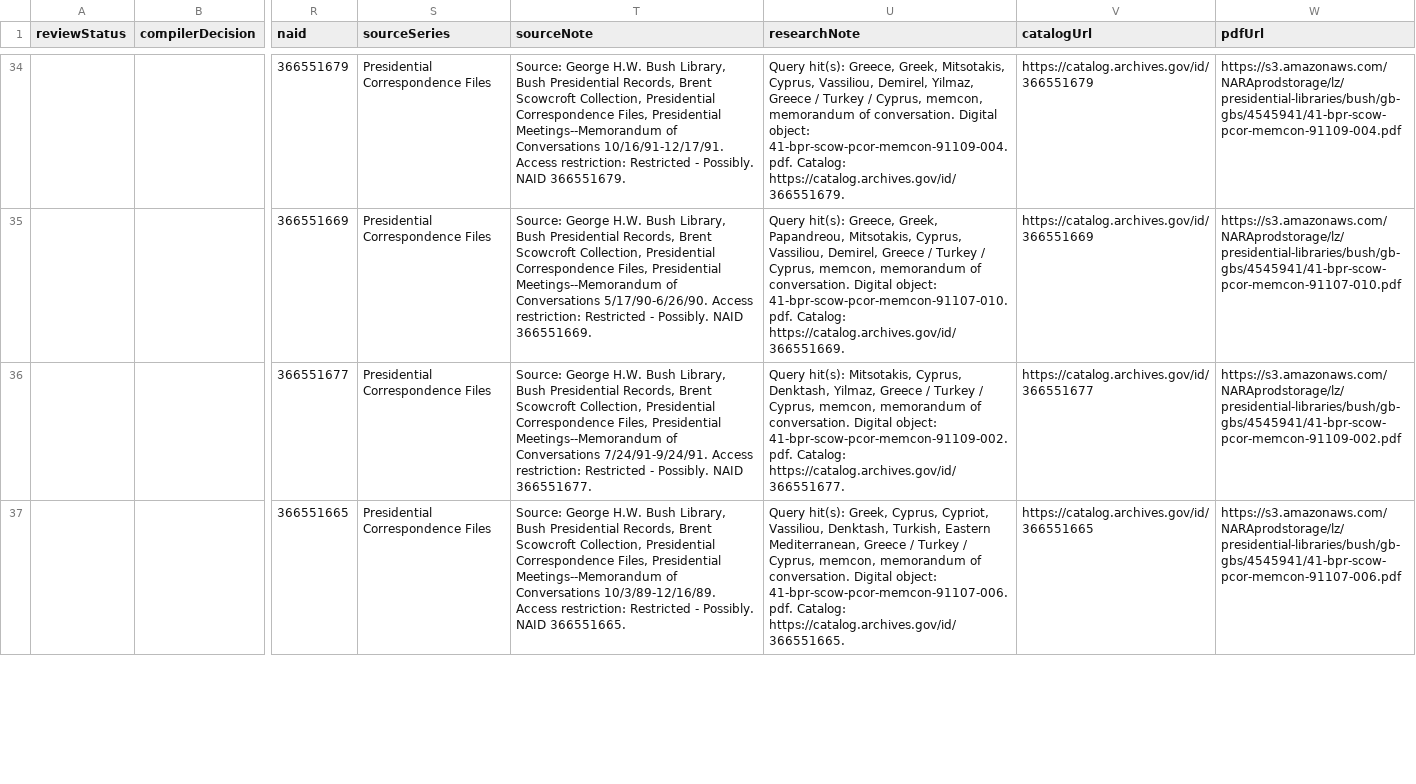
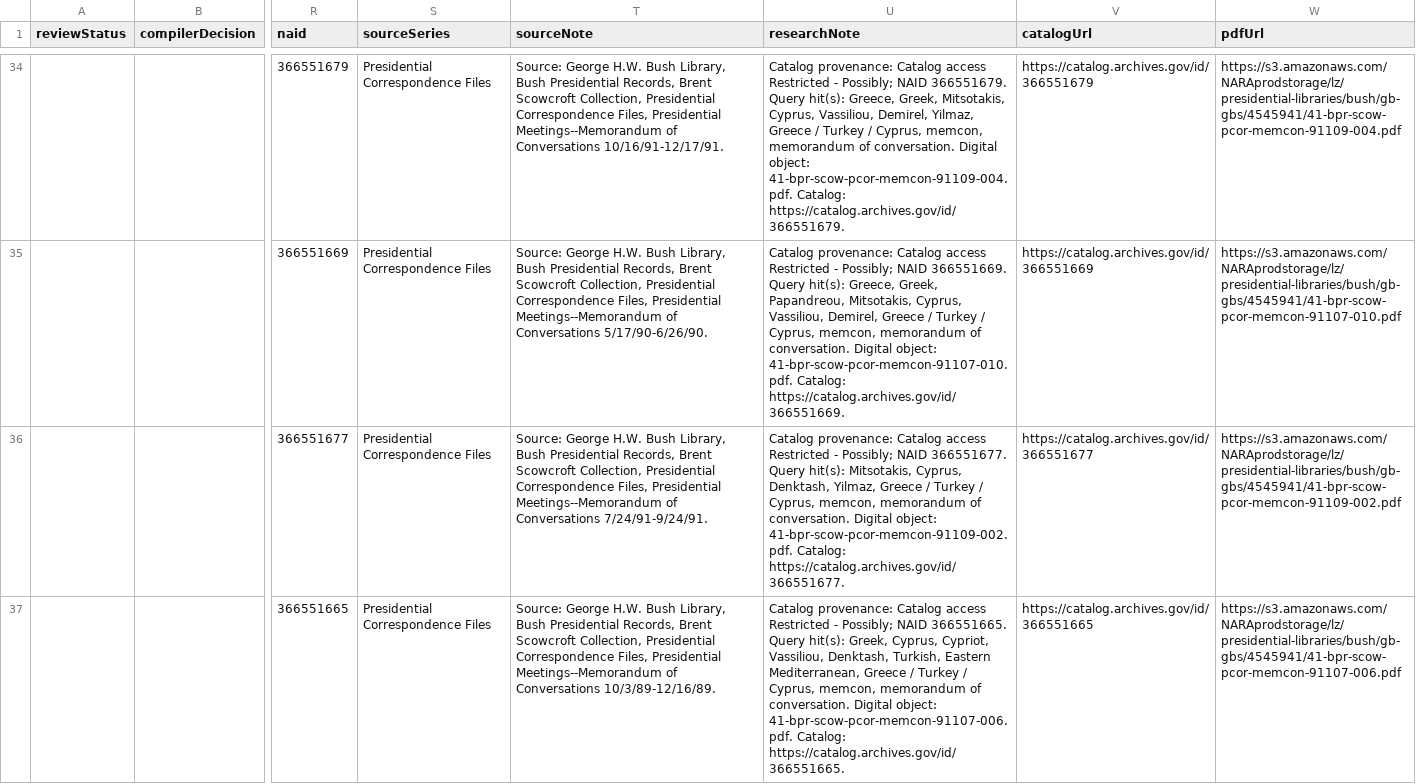
Before and after one commit to therealjameswilson/GCT-89-92, a CSV file: reports/compiler-gap-fill-candidates.csv, drawn as a sheet; only a part is shown, gaps mark what is left out; the diff covers the shown part only; the diff names each change by its address in the sheet, - before the commit and + after, or states it on an @@ line.

Commit message:
Align source notes with FRUS provenance style

```diff
--- a/reports/compiler-gap-fill-candidates.csv
+++ b/reports/compiler-gap-fill-candidates.csv
-T34 (sourceNote): …Conversations 10/16/91-12/17/91. Access restriction: Restricted - Possibly. NAID 366551679.
+T34 (sourceNote): …Conversations 10/16/91-12/17/91.
-U34 (researchNote): Query hit(s):…
+U34 (researchNote): Catalog provenance: Catalog access Restricted - Possibly; NAID 366551679. Query hit(s):…
-T35 (sourceNote): …Conversations 5/17/90-6/26/90. Access restriction: Restricted - Possibly. NAID 366551669.
+T35 (sourceNote): …Conversations 5/17/90-6/26/90.
-U35 (researchNote): Query hit(s):…
+U35 (researchNote): Catalog provenance: Catalog access Restricted - Possibly; NAID 366551669. Query hit(s):…
-T36 (sourceNote): …Conversations 7/24/91-9/24/91. Access restriction: Restricted - Possibly. NAID 366551677.
+T36 (sourceNote): …Conversations 7/24/91-9/24/91.
-U36 (researchNote): Query hit(s):…
+U36 (researchNote): Catalog provenance: Catalog access Restricted - Possibly; NAID 366551677. Query hit(s):…
-T37 (sourceNote): …Conversations 10/3/89-12/16/89. Access restriction: Restricted - Possibly. NAID 366551665.
+T37 (sourceNote): …Conversations 10/3/89-12/16/89.
-U37 (researchNote): Query hit(s):…
+U37 (researchNote): Catalog provenance: Catalog access Restricted - Possibly; NAID 366551665. Query hit(s):…
```
Also changed, not shown: 140 edited cells elsewhere in this file, 35 other files.
